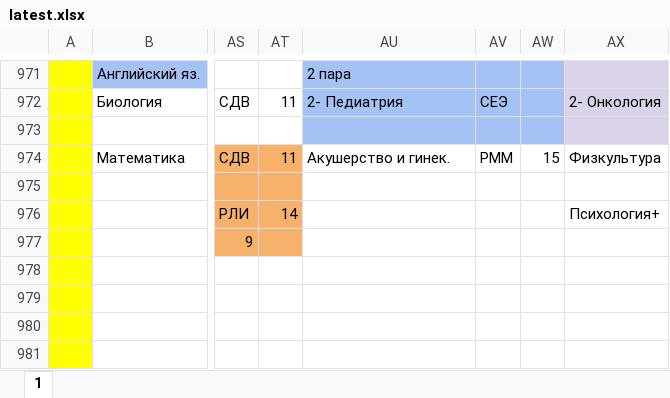
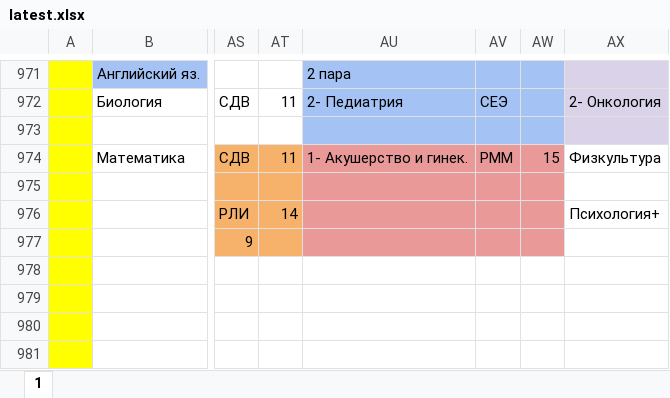
Before and after one commit to koovarem-byte/puls, an Excel workbook: cache/latest.xlsx, sheet 1, drawn as a sheet; only a part is shown, gaps mark what is left out; values as stored, in another font and other column widths than the file's, no borders; charts and pictures not drawn; the diff names each change by its address in the sheet, - before the commit and + after, or states it on an @@ line.

```diff
--- a/cache/latest.xlsx (sheet 1)
+++ b/cache/latest.xlsx (sheet 1)
-AU974: Акушерство и гинек.
+AU974: 1- Акушерство и гинек.
-AU974:AW977 fill: none
+AU974:AW977 fill: #EA9999
```
Also changed, not shown: 2 other files.
